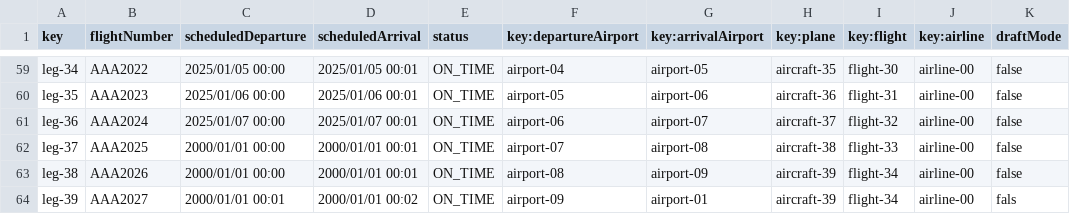
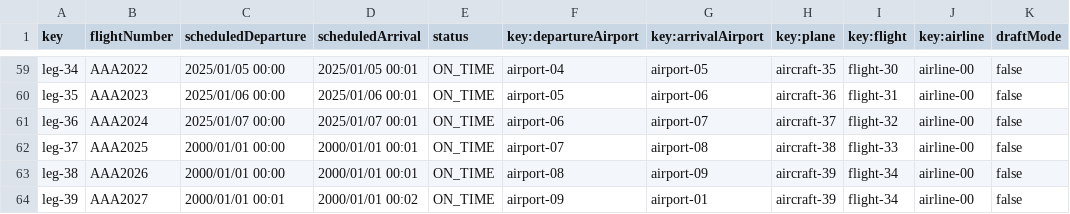
Before and after one commit to FernandoTC18/Acme-ANS-C3, a CSV file: src/main/resources/WEB-INF/data/sample/leg.csv, drawn as a sheet; only a part is shown, gaps mark what is left out.

Commit message:
correction at leg-39

```diff
--- a/src/main/resources/WEB-INF/data/sample/leg.csv
+++ b/src/main/resources/WEB-INF/data/sample/leg.csv
@@ -63,2 +63,2 @@ leg-37,AAA2025,2000/01/01 00:00,2000/01/01 00:01,ON_TIME,airport-07,airport-08,a
 leg-38,AAA2026,2000/01/01 00:00,2000/01/01 00:01,ON_TIME,airport-08,airport-09,aircraft-39,flight-34,airline-00,false
-leg-39,AAA2027,2000/01/01 00:01,2000/01/01 00:02,ON_TIME,airport-09,airport-01,aircraft-39,flight-34,airline-00,fals
+leg-39,AAA2027,2000/01/01 00:01,2000/01/01 00:02,ON_TIME,airport-09,airport-01,aircraft-39,flight-34,airline-00,false
```
